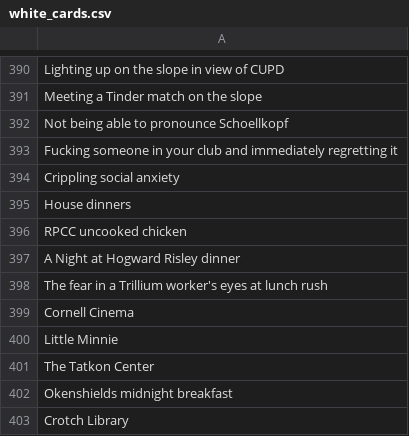
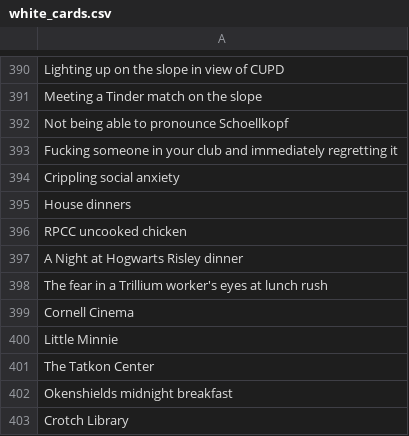
Before and after one commit to lucia-gomez/cards-against-cornellians-web, a CSV file: server/game/white_cards.csv, drawn as a sheet; only a part is shown, gaps mark what is left out; the diff names each change by its address in the sheet, - before the commit and + after, or states it on an @@ line.

```diff
--- a/server/game/white_cards.csv
+++ b/server/game/white_cards.csv
-A397: A Night at Hogward Risley dinner
+A397: A Night at Hogwarts Risley dinner
```
Also changed, not shown: 3 other files.
